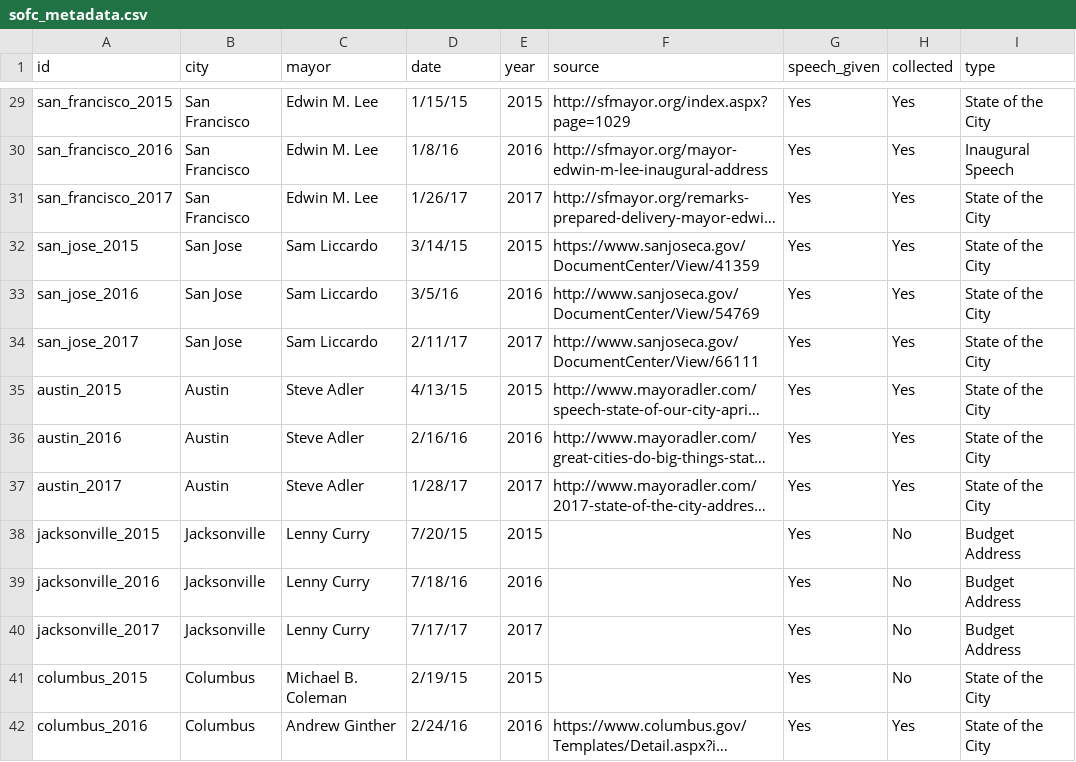
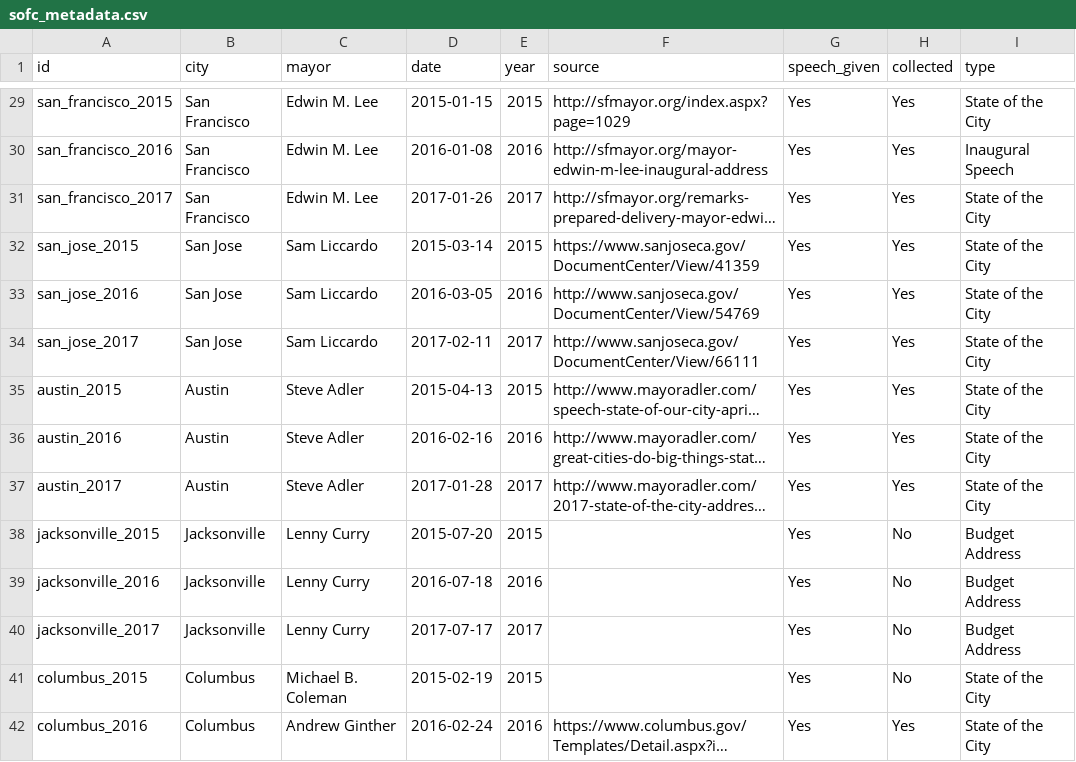
Before and after one commit to etachov/state_of_the_city, a CSV file: sofc_metadata.csv, drawn as a sheet; only a part is shown, gaps mark what is left out; long unchanged cells end in …; the diff covers the shown part only; the diff names each change by its address in the sheet, - before the commit and + after, or states it on an @@ line.

Commit message:
Fixing date format ing metadata

```diff
--- a/sofc_metadata.csv
+++ b/sofc_metadata.csv
-D29 (date): 1/15/15
+D29 (date): 2015-01-15
-D30 (date): 1/8/16
+D30 (date): 2016-01-08
-D31 (date): 1/26/17
+D31 (date): 2017-01-26
-D32 (date): 3/14/15
+D32 (date): 2015-03-14
-D33 (date): 3/5/16
+D33 (date): 2016-03-05
-D34 (date): 2/11/17
+D34 (date): 2017-02-11
-D35 (date): 4/13/15
+D35 (date): 2015-04-13
-D36 (date): 2/16/16
+D36 (date): 2016-02-16
-D37 (date): 1/28/17
+D37 (date): 2017-01-28
-D38 (date): 7/20/15
+D38 (date): 2015-07-20
-D39 (date): 7/18/16
+D39 (date): 2016-07-18
-D40 (date): 7/17/17
+D40 (date): 2017-07-17
-D41 (date): 2/19/15
+D41 (date): 2015-02-19
-D42 (date): 2/24/16
+D42 (date): 2016-02-24
```
Also changed, not shown: 45 edited cells elsewhere in this file.
